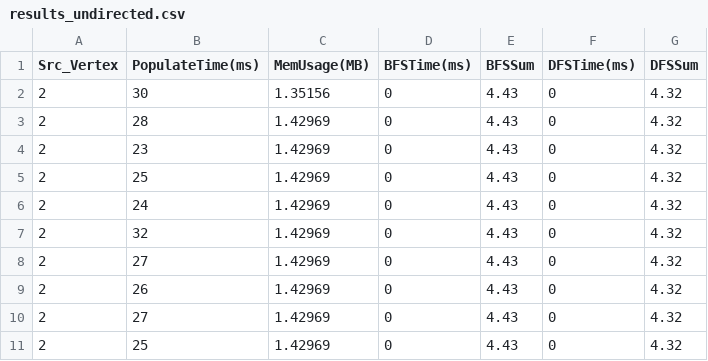
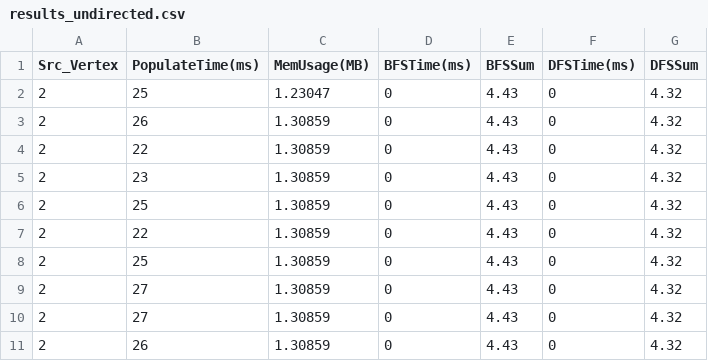
Before and after one commit to andreabosisio/hpgda2022_data-structures, a CSV file: results_undirected.csv, drawn as a sheet.

```diff
--- a/results_undirected.csv
+++ b/results_undirected.csv
@@ -1,11 +1,11 @@
 Src_Vertex,PopulateTime(ms),MemUsage(MB),BFSTime(ms),BFSSum,DFSTime(ms),DFSSum
-2,30,1.35156,0,4.43,0,4.32
-2,28,1.42969,0,4.43,0,4.32
-2,23,1.42969,0,4.43,0,4.32
-2,25,1.42969,0,4.43,0,4.32
-2,24,1.42969,0,4.43,0,4.32
-2,32,1.42969,0,4.43,0,4.32
-2,27,1.42969,0,4.43,0,4.32
-2,26,1.42969,0,4.43,0,4.32
-2,27,1.42969,0,4.43,0,4.32
-2,25,1.42969,0,4.43,0,4.32
+2,25,1.23047,0,4.43,0,4.32
+2,26,1.30859,0,4.43,0,4.32
+2,22,1.30859,0,4.43,0,4.32
+2,23,1.30859,0,4.43,0,4.32
+2,25,1.30859,0,4.43,0,4.32
+2,22,1.30859,0,4.43,0,4.32
+2,25,1.30859,0,4.43,0,4.32
+2,27,1.30859,0,4.43,0,4.32
+2,27,1.30859,0,4.43,0,4.32
+2,26,1.30859,0,4.43,0,4.32
```
Also changed, not shown: results_directed.csv, results_wiki-Talk.csv, 3 other files.
